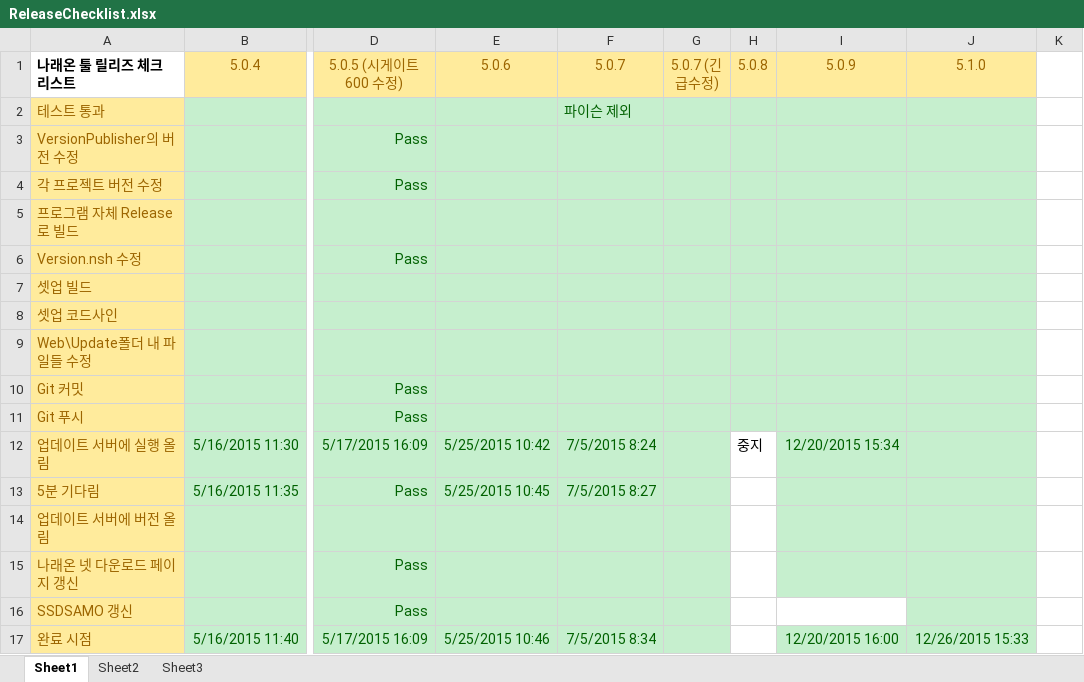
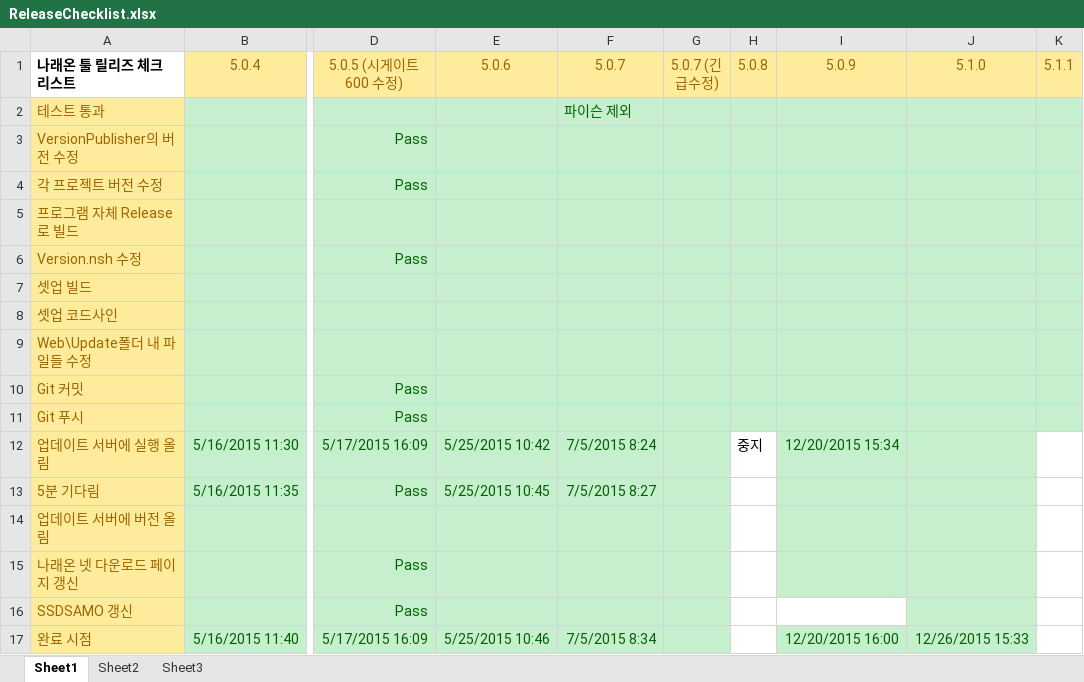
Before and after one commit to ebangin127/naraeon-ssd, an Excel workbook: ReleaseChecklist.xlsx, sheet Sheet1, drawn as a sheet; only a part is shown, gaps mark what is left out; values as stored, in another font and other column widths than the file's, no borders; the diff names each change by its address in the sheet, - before the commit and + after, or states it on an @@ line.

```diff
--- a/ReleaseChecklist.xlsx (sheet Sheet1)
+++ b/ReleaseChecklist.xlsx (sheet Sheet1)
-K1: (empty)
+K1: 5.1.1
-K1 fill: none
+K1 fill: #FFEB9C
-K2:K11 fill: none
+K2:K11 fill: #C6EFCE
```
Also changed, not shown: 4 other files.
